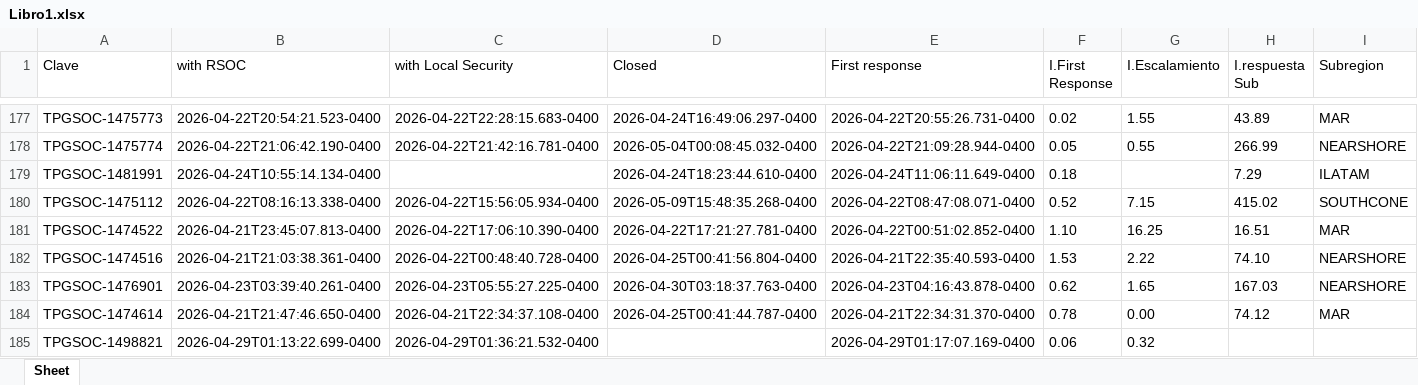
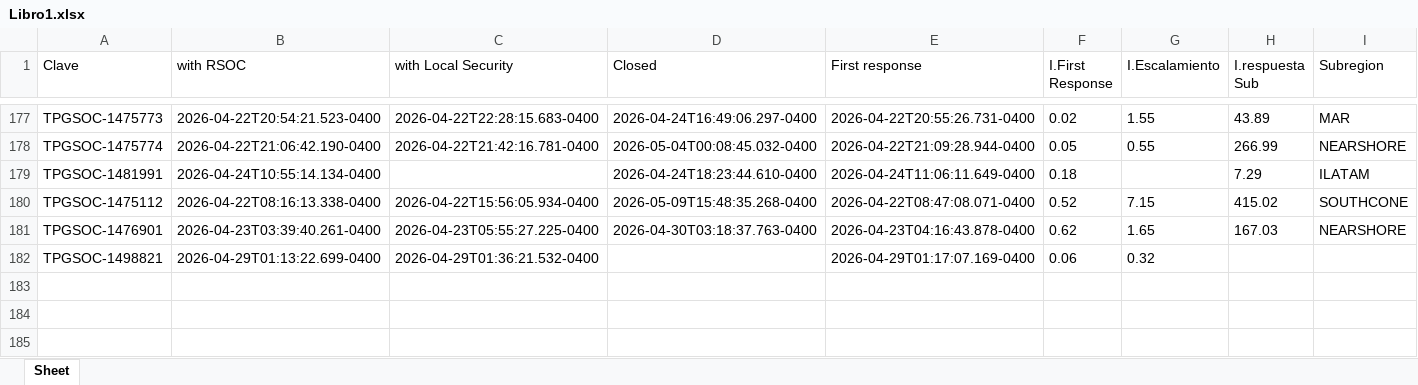
Before and after one commit to angeval25/TS, an Excel workbook: Libro1.xlsx, sheet Sheet, drawn as a sheet; only a part is shown, gaps mark what is left out; values as stored, in another font and other column widths than the file's, no borders; the diff names each change by its address in the sheet, - before the commit and + after, or states it on an @@ line.

Commit message:
Auto-update Libro1.xlsx 2026-05-22 05:06:48 UTC

```diff
--- a/Libro1.xlsx (sheet Sheet)
+++ b/Libro1.xlsx (sheet Sheet)
-row 181: TPGSOC-1474522 | 2026-04-21T23:45:07.813-0400 | 2026-04-22T17:06:10.390-0400 | 2026-04-22T17:21:27.781-0400 | 2026-04-22T00:51:02.852-0400 | 1.10 | 16.25 | 16.51 | MAR
-row 182: TPGSOC-1474516 | 2026-04-21T21:03:38.361-0400 | 2026-04-22T00:48:40.728-0400 | 2026-04-25T00:41:56.804-0400 | 2026-04-21T22:35:40.593-0400 | 1.53 | 2.22 | 74.10 | NEARSHORE
-row 184: TPGSOC-1474614 | 2026-04-21T21:47:46.650-0400 | 2026-04-21T22:34:37.108-0400 | 2026-04-25T00:41:44.787-0400 | 2026-04-21T22:34:31.370-0400 | 0.78 | 0.00 | 74.12 | MAR
```
